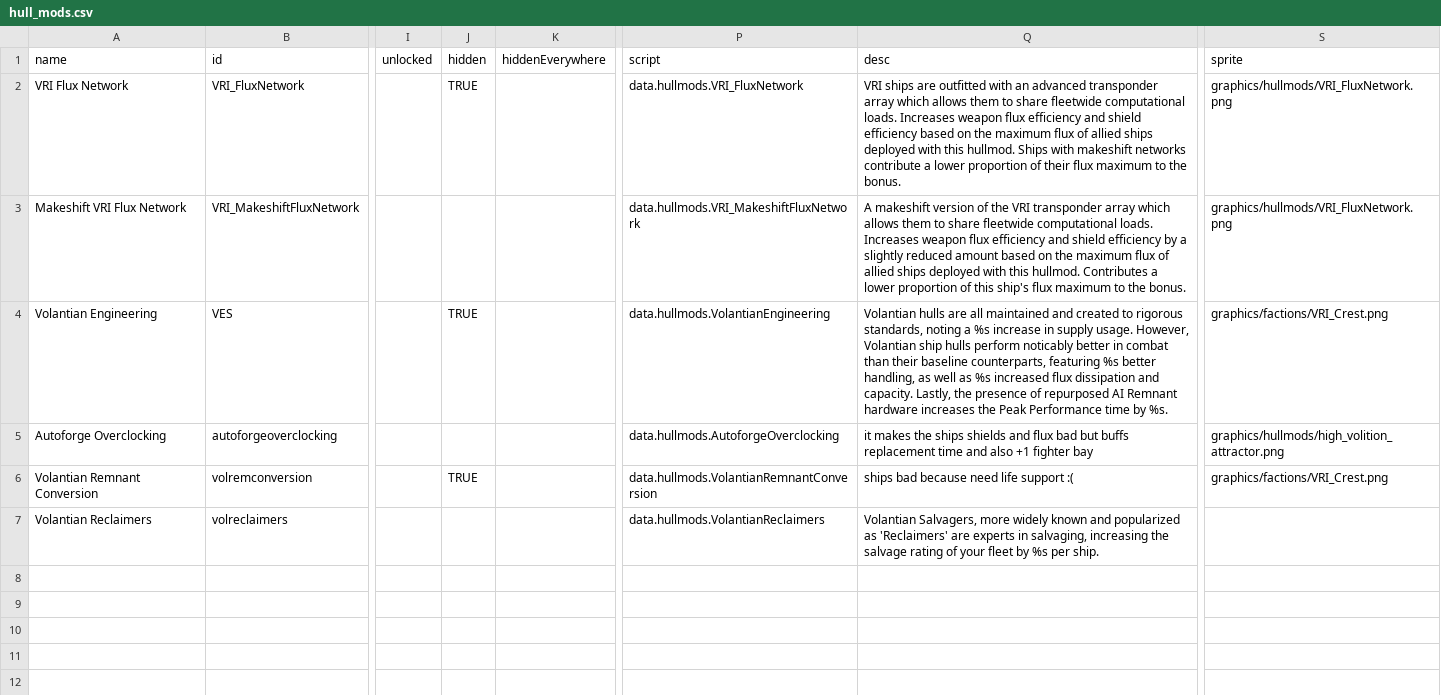
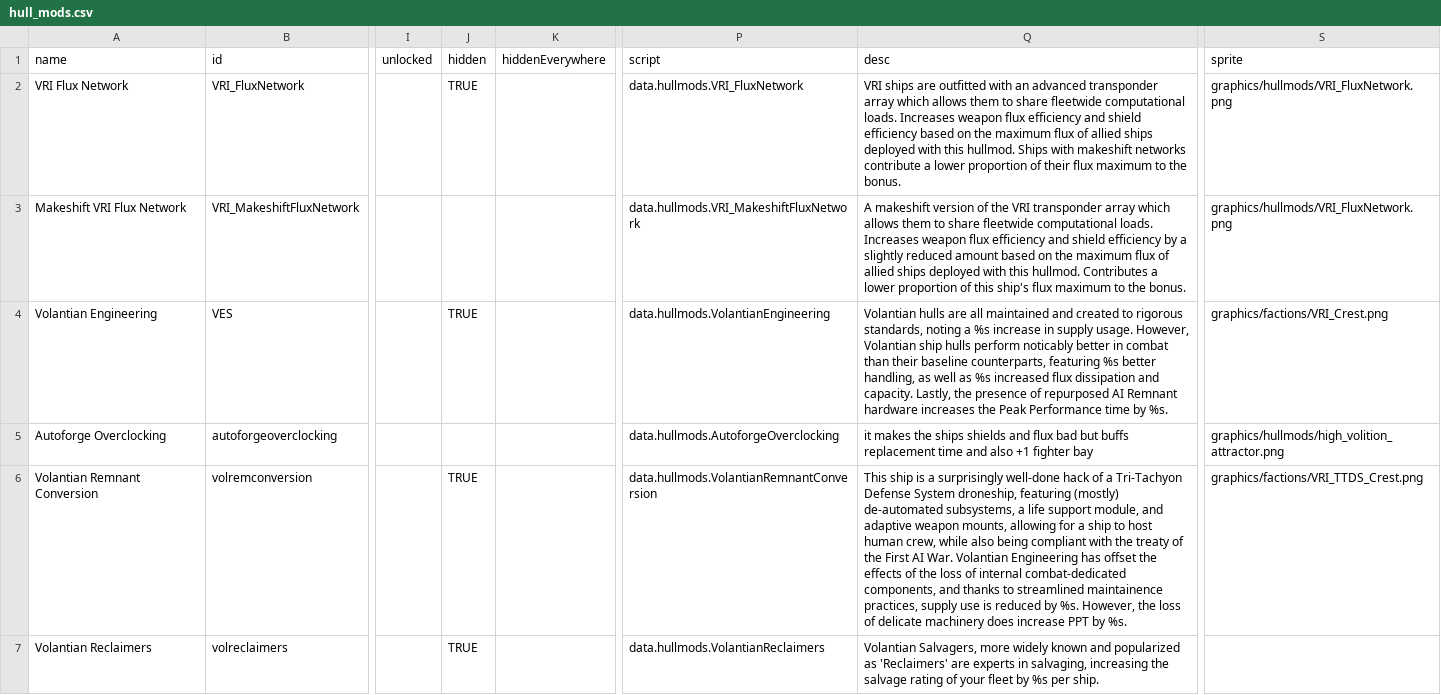
Before and after one commit to TouchOfVanilla/Volantian-Starsector-Mod, a CSV file: data/hullmods/hull_mods.csv, drawn as a sheet; only a part is shown, gaps mark what is left out; the diff names each change by its address in the sheet, - before the commit and + after, or states it on an @@ line.

```diff
--- a/data/hullmods/hull_mods.csv
+++ b/data/hullmods/hull_mods.csv
-Q6 (desc): ships bad because need life support :(
+Q6 (desc): This ship is a surprisingly well-done hack of a Tri-Tachyon Defense System droneship, featuring (mostly) de-automated subsystems, a life support module, and adaptive weapon mounts, allowing for a ship to host human crew, while also being compliant with the treaty of the First AI War. Volantian Engineering has offset the effects of the loss of internal combat-dedicated components, and thanks to streamlined maintainence practices, supply use is reduced by %s. However, the loss of delicate machinery does increase PPT by %s.
-S6 (sprite): graphics/factions/VRI_Crest.png
+S6 (sprite): graphics/factions/VRI_TTDS_Crest.png
-J7 (hidden): (empty)
+J7 (hidden): TRUE
```
Also changed, not shown: data/hulls/ship_data.csv, 28 other files.
